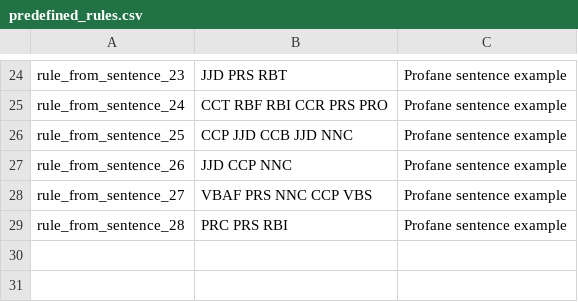
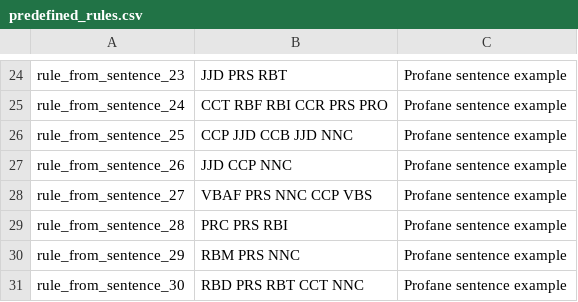
Before and after one commit to lalanglarano/TAKLUBAN-FILIPINO-NATIVE-LANGUAGE-PROFANE-DETECTION, a CSV file: PATTERN_GENERATION/predefined_rules.csv, drawn as a sheet; only a part is shown, gaps mark what is left out; the diff names each change by its address in the sheet, - before the commit and + after, or states it on an @@ line.

```diff
--- a/PATTERN_GENERATION/predefined_rules.csv
+++ b/PATTERN_GENERATION/predefined_rules.csv
+row 30: rule_from_sentence_29 | RBM PRS NNC | Profane sentence example
+row 31: rule_from_sentence_30 | RBD PRS RBT CCT NNC | Profane sentence example
```
Also changed, not shown: POSdata.csv, 7 other files.
